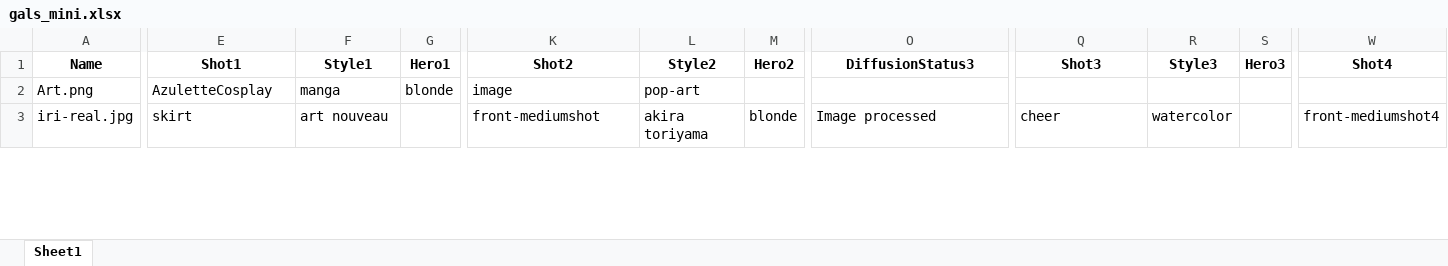
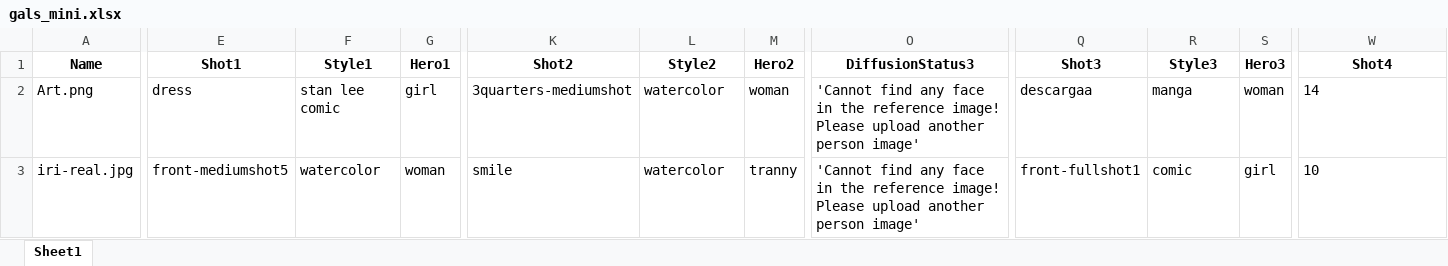
Before and after one commit to Moibe/splashmix-batcher, an Excel workbook: gals_mini.xlsx, sheet Sheet1, drawn as a sheet; only a part is shown, gaps mark what is left out; values as stored, in another font and other column widths than the file's, no borders; the diff covers the shown part only; the diff names each change by its address in the sheet, - before the commit and + after, or states it on an @@ line.

```diff
--- a/gals_mini.xlsx (sheet Sheet1)
+++ b/gals_mini.xlsx (sheet Sheet1)
-E2 (Shot1): AzuletteCosplay
+E2 (Shot1): dress
-F2 (Style1): manga
+F2 (Style1): stan lee comic
-G2 (Hero1): blonde
+G2 (Hero1): girl
-K2 (Shot2): image
+K2 (Shot2): 3quarters-mediumshot
-L2 (Style2): pop-art
+L2 (Style2): watercolor
-M2 (Hero2): (empty)
+M2 (Hero2): woman
-O2 (DiffusionStatus3): (empty)
+O2 (DiffusionStatus3): 'Cannot find any face in the reference image! Please upload another person image'
-Q2 (Shot3): (empty)
+Q2 (Shot3): descargaa
-R2 (Style3): (empty)
+R2 (Style3): manga
-S2 (Hero3): (empty)
+S2 (Hero3): woman
-W2 (Shot4): (empty)
+W2 (Shot4): 14
-E3 (Shot1): skirt
+E3 (Shot1): front-mediumshot5
-F3 (Style1): art nouveau
+F3 (Style1): watercolor
-G3 (Hero1): (empty)
+G3 (Hero1): woman
-K3 (Shot2): front-mediumshot
+K3 (Shot2): smile
-L3 (Style2): akira toriyama
+L3 (Style2): watercolor
-M3 (Hero2): blonde
+M3 (Hero2): tranny
-O3 (DiffusionStatus3): Image processed
+O3 (DiffusionStatus3): 'Cannot find any face in the reference image! Please upload another person image'
-Q3 (Shot3): cheer
+Q3 (Shot3): front-fullshot1
-R3 (Style3): watercolor
+R3 (Style3): comic
-S3 (Hero3): (empty)
+S3 (Hero3): girl
-W3 (Shot4): front-mediumshot4
+W3 (Shot4): 10
```
Also changed, not shown: 2 added rows and 51 edited cells elsewhere in this sheet, 5 other files.
